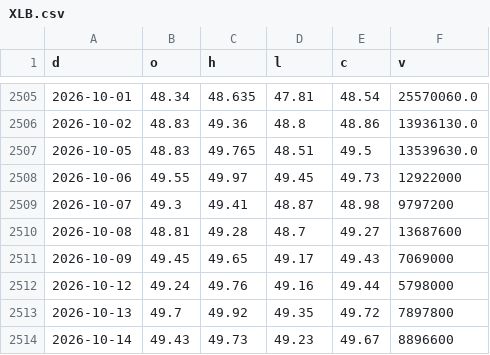
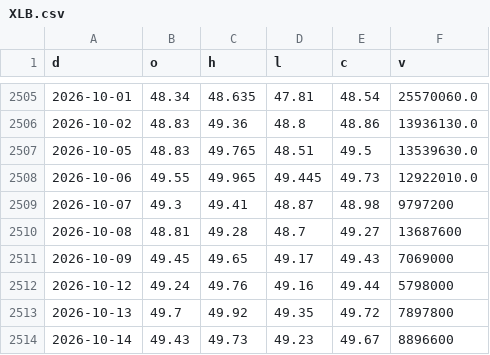
Before and after one commit to North7/morningbell, a CSV file: data/hist/XLB.csv, drawn as a sheet; only a part is shown, gaps mark what is left out.

```diff
--- a/data/hist/XLB.csv
+++ b/data/hist/XLB.csv
@@ -2507,3 +2507,3 @@ d,o,h,l,c,v
 2026-10-05,48.83,49.765,48.51,49.5,13539630.0
-2026-10-06,49.55,49.97,49.45,49.73,12922000
+2026-10-06,49.55,49.965,49.445,49.73,12922010.0
 2026-10-07,49.3,49.41,48.87,48.98,9797200
```
Also changed, not shown: data/hist/AMZN.csv, data/hist/COMP.csv, 40 other files.
